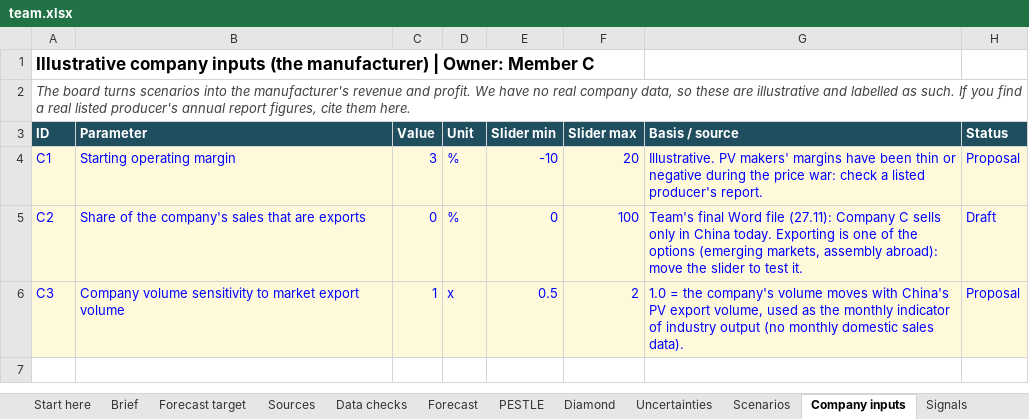
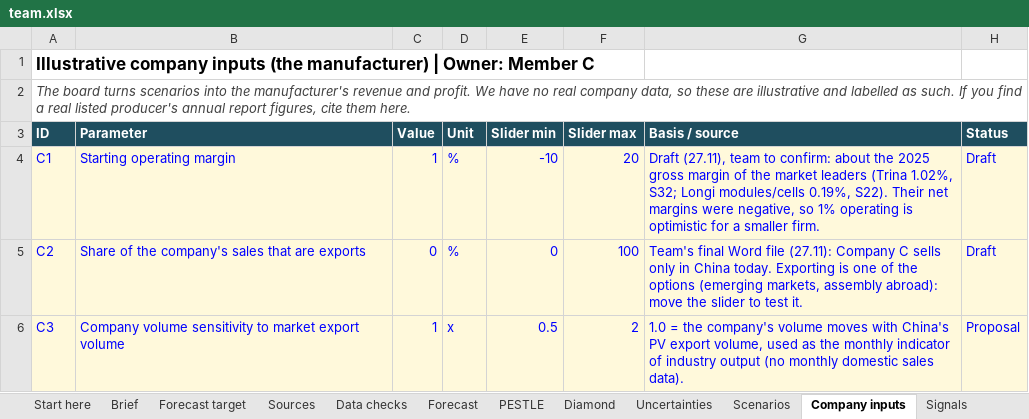
Before and after one commit to raulnjjoshi-hub/china-solar-bi, an Excel workbook: content/team.xlsx, sheet Company inputs, drawn as a sheet; values as stored, in another font and other column widths than the file's, no borders; the diff names each change by its address in the sheet, - before the commit and + after, or states it on an @@ line.

```diff
--- a/content/team.xlsx (sheet Company inputs)
+++ b/content/team.xlsx (sheet Company inputs)
-C4 (Value): 3
+C4 (Value): 1
-G4 (Basis / source): Illustrative. PV makers' margins have been thin or negative during the price war: check a listed producer's report.
+G4 (Basis / source): Draft (27.11), team to confirm: about the 2025 gross margin of the market leaders (Trina 1.02%, S32; Longi modules/cells 0.19%, S22). Their net margins were negative, so 1% operating is optimistic for a smaller firm.
-H4 (Status): Proposal
+H4 (Status): Draft
```
Also changed, not shown: sheet Scenarios, sheet Sources, 1 other file.
